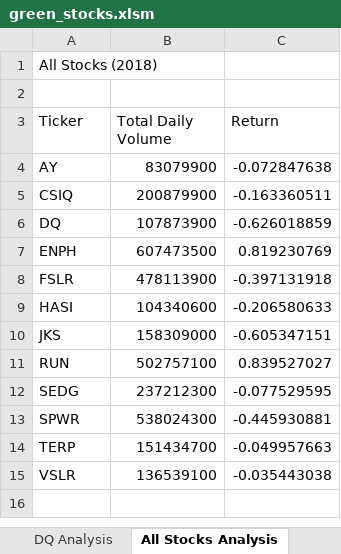
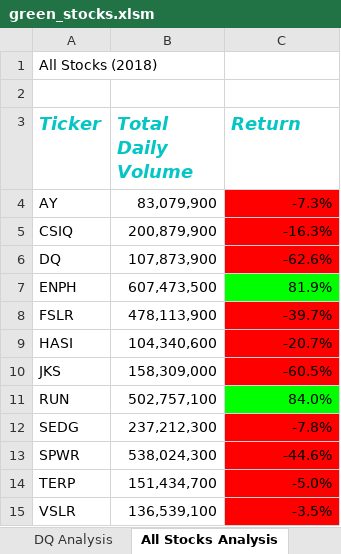
Before and after one commit to legeren/stock-analysis, an Excel workbook: green_stocks.xlsm, sheet All Stocks Analysis, drawn as a sheet; values as stored, in another font and other column widths than the file's, no borders; the diff names each change by its address in the sheet, - before the commit and + after, or states it on an @@ line.

Commit message:
Add files via upload

```diff
--- a/green_stocks.xlsm (sheet All Stocks Analysis)
+++ b/green_stocks.xlsm (sheet All Stocks Analysis)
@@ A3:C3 bold: off → on, italic: off → on, text colour: black → #05C5C5, text size: larger @@
-B4 (Total Daily Volume): 83079900
+B4 (Total Daily Volume): 83,079,900
-C4 (Return): -0.072847638
+C4 (Return): -7.3%
-C4:C6 fill: none
+C4:C6 fill: #FF0000
-B5 (Total Daily Volume): 200879900
+B5 (Total Daily Volume): 200,879,900
-C5 (Return): -0.163360511
+C5 (Return): -16.3%
-B6 (Total Daily Volume): 107873900
+B6 (Total Daily Volume): 107,873,900
-C6 (Return): -0.626018859
+C6 (Return): -62.6%
-B7 (Total Daily Volume): 607473500
+B7 (Total Daily Volume): 607,473,500
-C7 (Return): 0.819230769
+C7 (Return): 81.9%
-C7 fill: none
+C7 fill: #00FF00
-B8 (Total Daily Volume): 478113900
+B8 (Total Daily Volume): 478,113,900
-C8 (Return): -0.397131918
+C8 (Return): -39.7%
-C8:C10 fill: none
+C8:C10 fill: #FF0000
-B9 (Total Daily Volume): 104340600
+B9 (Total Daily Volume): 104,340,600
-C9 (Return): -0.206580633
+C9 (Return): -20.7%
-B10 (Total Daily Volume): 158309000
+B10 (Total Daily Volume): 158,309,000
-C10 (Return): -0.605347151
+C10 (Return): -60.5%
-B11 (Total Daily Volume): 502757100
+B11 (Total Daily Volume): 502,757,100
-C11 (Return): 0.839527027
+C11 (Return): 84.0%
-C11 fill: none
+C11 fill: #00FF00
-B12 (Total Daily Volume): 237212300
+B12 (Total Daily Volume): 237,212,300
-C12 (Return): -0.077529595
+C12 (Return): -7.8%
-C12:C15 fill: none
+C12:C15 fill: #FF0000
-B13 (Total Daily Volume): 538024300
+B13 (Total Daily Volume): 538,024,300
-C13 (Return): -0.445930881
+C13 (Return): -44.6%
-B14 (Total Daily Volume): 151434700
+B14 (Total Daily Volume): 151,434,700
-C14 (Return): -0.049957663
+C14 (Return): -5.0%
-B15 (Total Daily Volume): 136539100
+B15 (Total Daily Volume): 136,539,100
-C15 (Return): -0.035443038
+C15 (Return): -3.5%
```
